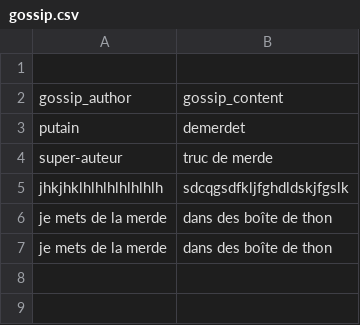
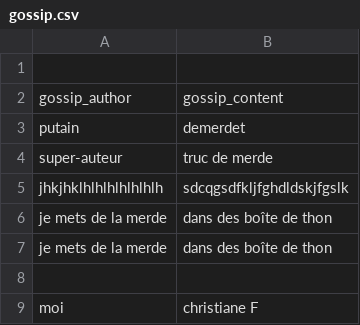
Before and after one commit to ArchiePerera/GOSSIP_PROJECT, a CSV file: db/gossip.csv, drawn as a sheet.

```diff
--- a/db/gossip.csv
+++ b/db/gossip.csv
@@ -7 +7,3 @@ je mets de la merde,dans des boîte de thon
 je mets de la merde,dans des boîte de thon
+"",""
+moi,christiane F
```
Also changed, not shown: 2 other files.
